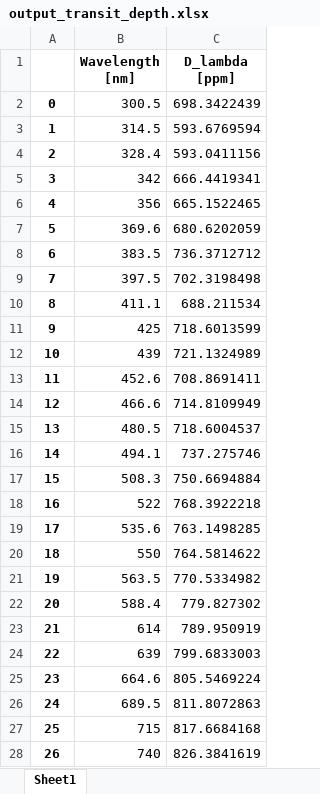
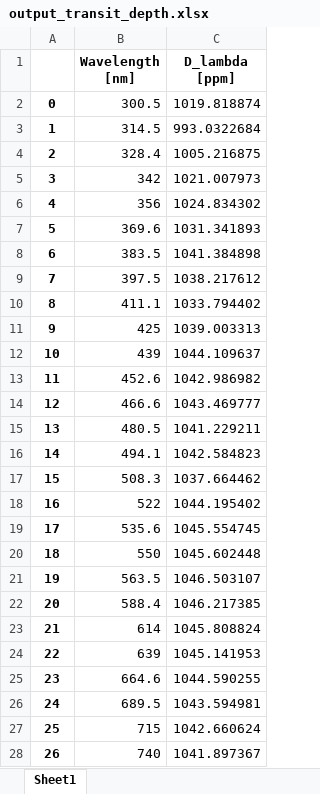
Before and after one commit to ViktorSumida/ECLIPSE-X-lambda, an Excel workbook: output_transit_depth.xlsx, sheet Sheet1, drawn as a sheet; only a part is shown; values as stored, in another font and other column widths than the file's, no borders; the diff covers the shown part only; the diff names each change by its address in the sheet, - before the commit and + after, or states it on an @@ line.

```diff
--- a/output_transit_depth.xlsx (sheet Sheet1)
+++ b/output_transit_depth.xlsx (sheet Sheet1)
-C2 (D_lambda [ppm]): 698.3422439
+C2 (D_lambda [ppm]): 1019.818874
-C3 (D_lambda [ppm]): 593.6769594
+C3 (D_lambda [ppm]): 993.0322684
-C4 (D_lambda [ppm]): 593.0411156
+C4 (D_lambda [ppm]): 1005.216875
-C5 (D_lambda [ppm]): 666.4419341
+C5 (D_lambda [ppm]): 1021.007973
-C6 (D_lambda [ppm]): 665.1522465
+C6 (D_lambda [ppm]): 1024.834302
-C7 (D_lambda [ppm]): 680.6202059
+C7 (D_lambda [ppm]): 1031.341893
-C8 (D_lambda [ppm]): 736.3712712
+C8 (D_lambda [ppm]): 1041.384898
-C9 (D_lambda [ppm]): 702.3198498
+C9 (D_lambda [ppm]): 1038.217612
-C10 (D_lambda [ppm]): 688.211534
+C10 (D_lambda [ppm]): 1033.794402
-C11 (D_lambda [ppm]): 718.6013599
+C11 (D_lambda [ppm]): 1039.003313
-C12 (D_lambda [ppm]): 721.1324989
+C12 (D_lambda [ppm]): 1044.109637
-C13 (D_lambda [ppm]): 708.8691411
+C13 (D_lambda [ppm]): 1042.986982
-C14 (D_lambda [ppm]): 714.8109949
+C14 (D_lambda [ppm]): 1043.469777
-C15 (D_lambda [ppm]): 718.6004537
+C15 (D_lambda [ppm]): 1041.229211
-C16 (D_lambda [ppm]): 737.275746
+C16 (D_lambda [ppm]): 1042.584823
-C17 (D_lambda [ppm]): 750.6694884
+C17 (D_lambda [ppm]): 1037.664462
-C18 (D_lambda [ppm]): 768.3922218
+C18 (D_lambda [ppm]): 1044.195402
-C19 (D_lambda [ppm]): 763.1498285
+C19 (D_lambda [ppm]): 1045.554745
-C20 (D_lambda [ppm]): 764.5814622
+C20 (D_lambda [ppm]): 1045.602448
-C21 (D_lambda [ppm]): 770.5334982
+C21 (D_lambda [ppm]): 1046.503107
-C22 (D_lambda [ppm]): 779.827302
+C22 (D_lambda [ppm]): 1046.217385
-C23 (D_lambda [ppm]): 789.950919
+C23 (D_lambda [ppm]): 1045.808824
-C24 (D_lambda [ppm]): 799.6833003
+C24 (D_lambda [ppm]): 1045.141953
-C25 (D_lambda [ppm]): 805.5469224
+C25 (D_lambda [ppm]): 1044.590255
-C26 (D_lambda [ppm]): 811.8072863
+C26 (D_lambda [ppm]): 1043.594981
-C27 (D_lambda [ppm]): 817.6684168
+C27 (D_lambda [ppm]): 1042.660624
-C28 (D_lambda [ppm]): 826.3841619
+C28 (D_lambda [ppm]): 1041.897367
```
Also changed, not shown: 37 edited cells elsewhere in this sheet, Conversão lat.xlsx, Exoplanets/GJ9827d/Parâmetros.xlsx, 49 other files.
